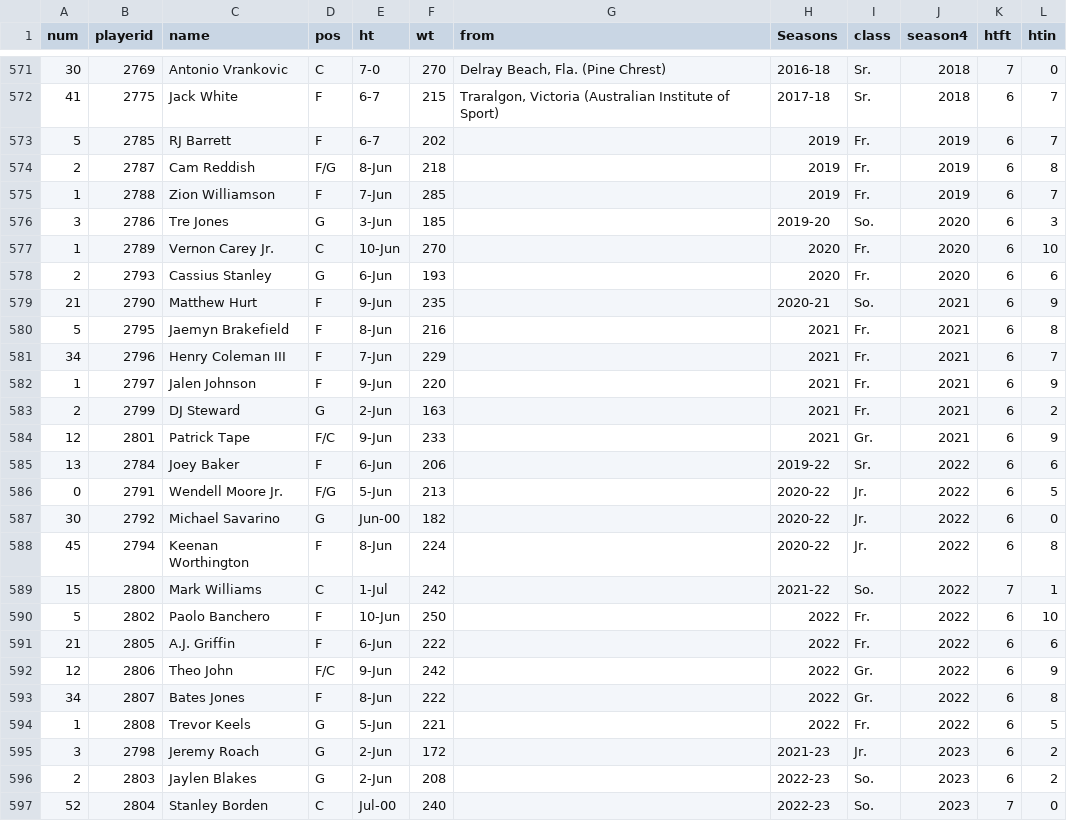
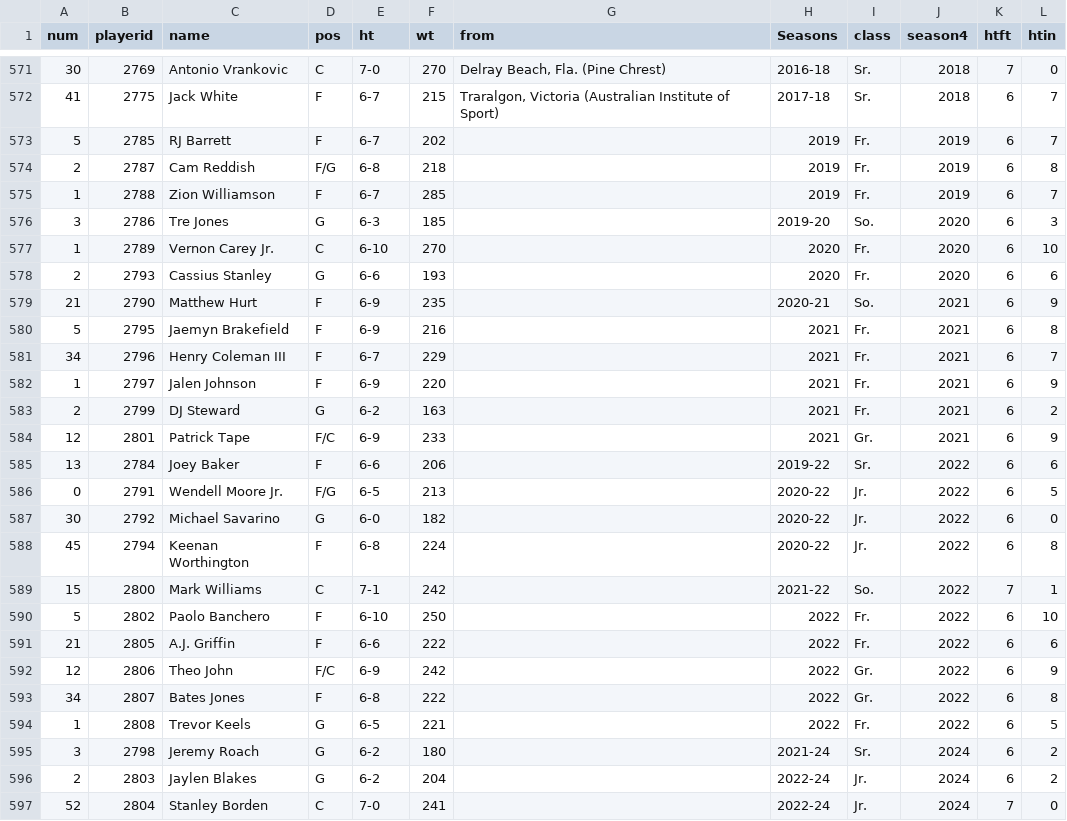
Before and after one commit to hedstnd/devil, a CSV file: players-db.csv, drawn as a sheet; only a part is shown, gaps mark what is left out; the diff covers the shown part only.

Commit message:
Updated rosters for 23-24, re-shuffled player list

```diff
--- a/players-db.csv
+++ b/players-db.csv
@@ -573,25 +573,25 @@
 5,2785,RJ Barrett,F,6-7 ,202,,2019,Fr.,2019,6,7
-2,2787,Cam Reddish,F/G ,8-Jun,218,,2019,Fr.,2019,6,8
-1,2788,Zion Williamson,F,7-Jun,285,,2019,Fr.,2019,6,7
-3,2786,Tre Jones,G,3-Jun,185,,2019-20 ,So.,2020,6,3
-1,2789,Vernon Carey Jr.,C ,10-Jun,270,,2020,Fr.,2020,6,10
-2,2793,Cassius Stanley,G,6-Jun,193,,2020,Fr.,2020,6,6
-21,2790,Matthew Hurt,F,9-Jun,235,,2020-21 ,So.,2021,6,9
-5,2795,Jaemyn Brakefield,F,8-Jun,216,,2021,Fr.,2021,6,8
-34,2796,Henry Coleman III,F,7-Jun,229,,2021,Fr.,2021,6,7
-1,2797,Jalen Johnson,F,9-Jun,220,,2021,Fr.,2021,6,9
-2,2799,DJ Steward,G,2-Jun,163,,2021,Fr.,2021,6,2
-12,2801,Patrick Tape,F/C ,9-Jun,233,,2021,Gr.,2021,6,9
-13,2784,Joey Baker,F,6-Jun,206,,2019-22 ,Sr.,2022,6,6
-0,2791,Wendell Moore Jr.,F/G ,5-Jun,213,,2020-22 ,Jr.,2022,6,5
-30,2792,Michael Savarino,G,Jun-00,182,,2020-22 ,Jr.,2022,6,0
-45,2794,Keenan Worthington,F,8-Jun,224,,2020-22 ,Jr.,2022,6,8
-15,2800,Mark Williams,C ,1-Jul,242,,2021-22 ,So.,2022,7,1
-5,2802,Paolo Banchero,F,10-Jun,250,,2022,Fr.,2022,6,10
-21,2805,A.J. Griffin,F,6-Jun,222,,2022,Fr.,2022,6,6
-12,2806,Theo John,F/C ,9-Jun,242,,2022,Gr.,2022,6,9
-34,2807,Bates Jones,F,8-Jun,222,,2022,Gr.,2022,6,8
-1,2808,Trevor Keels,G,5-Jun,221,,2022,Fr.,2022,6,5
-3,2798,Jeremy Roach,G,2-Jun,172,,2021-23 ,Jr.,2023,6,2
-2,2803,Jaylen Blakes,G,2-Jun,208,,2022-23 ,So.,2023,6,2
-52,2804,Stanley Borden,C ,Jul-00,240,,2022-23 ,So.,2023,7,0
+2,2787,Cam Reddish,F/G ,6-8,218,,2019,Fr.,2019,6,8
+1,2788,Zion Williamson,F,6-7,285,,2019,Fr.,2019,6,7
+3,2786,Tre Jones,G,6-3,185,,2019-20 ,So.,2020,6,3
+1,2789,Vernon Carey Jr.,C ,6-10,270,,2020,Fr.,2020,6,10
+2,2793,Cassius Stanley,G,6-6,193,,2020,Fr.,2020,6,6
+21,2790,Matthew Hurt,F,6-9,235,,2020-21 ,So.,2021,6,9
+5,2795,Jaemyn Brakefield,F,6-9,216,,2021,Fr.,2021,6,8
+34,2796,Henry Coleman III,F,6-7,229,,2021,Fr.,2021,6,7
+1,2797,Jalen Johnson,F,6-9,220,,2021,Fr.,2021,6,9
+2,2799,DJ Steward,G,6-2,163,,2021,Fr.,2021,6,2
+12,2801,Patrick Tape,F/C ,6-9,233,,2021,Gr.,2021,6,9
+13,2784,Joey Baker,F,6-6,206,,2019-22 ,Sr.,2022,6,6
+0,2791,Wendell Moore Jr.,F/G ,6-5,213,,2020-22 ,Jr.,2022,6,5
+30,2792,Michael Savarino,G,6-0,182,,2020-22 ,Jr.,2022,6,0
+45,2794,Keenan Worthington,F,6-8,224,,2020-22 ,Jr.,2022,6,8
+15,2800,Mark Williams,C ,7-1,242,,2021-22 ,So.,2022,7,1
+5,2802,Paolo Banchero,F,6-10,250,,2022,Fr.,2022,6,10
+21,2805,A.J. Griffin,F,6-6,222,,2022,Fr.,2022,6,6
+12,2806,Theo John,F/C ,6-9,242,,2022,Gr.,2022,6,9
+34,2807,Bates Jones,F,6-8,222,,2022,Gr.,2022,6,8
+1,2808,Trevor Keels,G,6-5,221,,2022,Fr.,2022,6,5
+3,2798,Jeremy Roach,G,6-2,180,,2021-24,Sr.,2024,6,2
+2,2803,Jaylen Blakes,G,6-2,204,,2022-24,Jr.,2024,6,2
+52,2804,Stanley Borden,C ,7-0,241,,2022-24,Jr.,2024,7,0
```
Also changed, not shown: 5 added rows and 45 edited cells elsewhere in this file, 2 other files.
